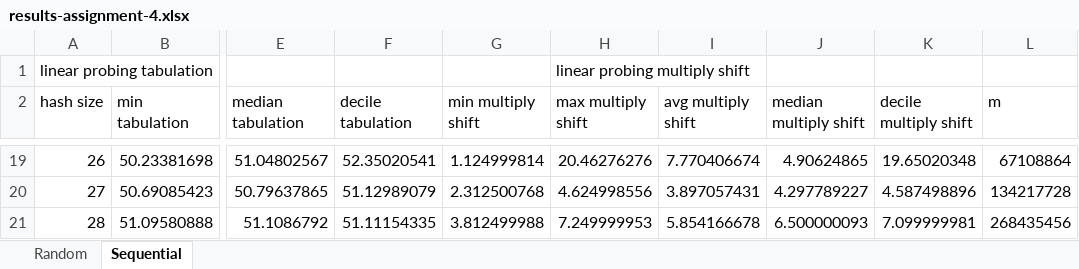
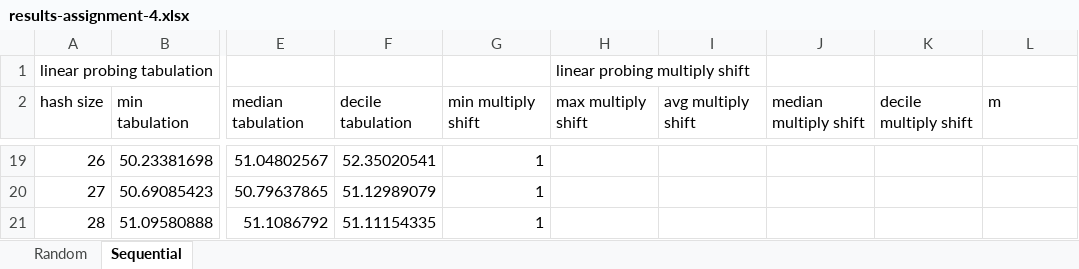
Before and after one commit to Hyperparticle/lct-master, an Excel workbook: charles-university/data-structures-1/hashing/docs/results-assignment-4.xlsx, sheet Sequential, drawn as a sheet; only a part is shown, gaps mark what is left out; values as stored, in another font and other column widths than the file's, no borders; charts and pictures and table styles not drawn; the diff covers the shown part only; the diff names each change by its address in the sheet, - before the commit and + after, or states it on an @@ line.

```diff
--- a/charles-university/data-structures-1/hashing/docs/results-assignment-4.xlsx (sheet Sequential)
+++ b/charles-university/data-structures-1/hashing/docs/results-assignment-4.xlsx (sheet Sequential)
-G19 (min multiply shift): 1.124999814
+G19 (min multiply shift): 1
-H19 (max multiply shift): 20.46276276
+H19 (max multiply shift): (empty)
-I19 (avg multiply shift): 7.770406674
+I19 (avg multiply shift): (empty)
-J19 (median multiply shift): 4.90624865
+J19 (median multiply shift): (empty)
-K19 (decile multiply shift): 19.65020348
+K19 (decile multiply shift): (empty)
-L19 (m): 67108864
+L19 (m): (empty)
-G20 (min multiply shift): 2.312500768
+G20 (min multiply shift): 1
-H20 (max multiply shift): 4.624998556
+H20 (max multiply shift): (empty)
-I20 (avg multiply shift): 3.897057431
+I20 (avg multiply shift): (empty)
-J20 (median multiply shift): 4.297789227
+J20 (median multiply shift): (empty)
-K20 (decile multiply shift): 4.587498896
+K20 (decile multiply shift): (empty)
-L20 (m): 134217728
+L20 (m): (empty)
-G21 (min multiply shift): 3.812499988
+G21 (min multiply shift): 1
-H21 (max multiply shift): 7.249999953
+H21 (max multiply shift): (empty)
-I21 (avg multiply shift): 5.854166678
+I21 (avg multiply shift): (empty)
-J21 (median multiply shift): 6.500000093
+J21 (median multiply shift): (empty)
-K21 (decile multiply shift): 7.099999981
+K21 (decile multiply shift): (empty)
-L21 (m): 268435456
+L21 (m): (empty)
```
Also changed, not shown: 64 edited cells elsewhere in this sheet, charts or pictures, 13 other files.
